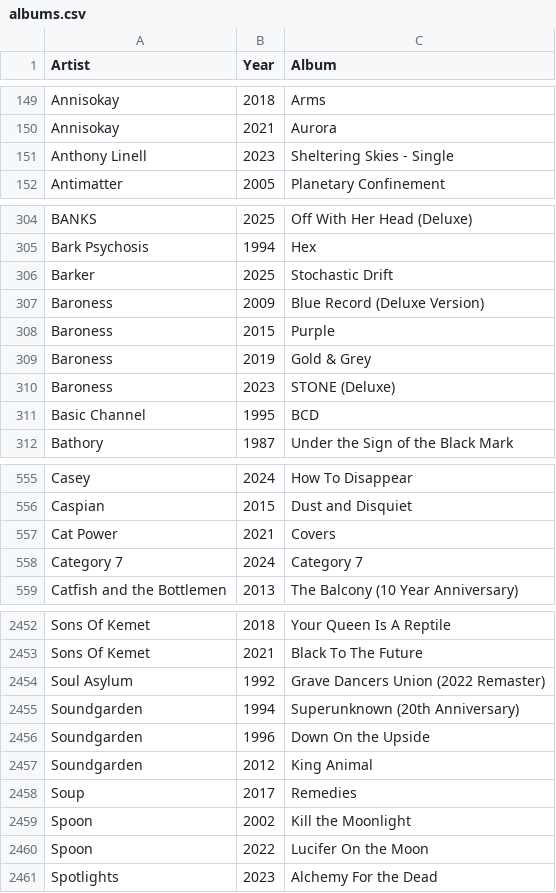
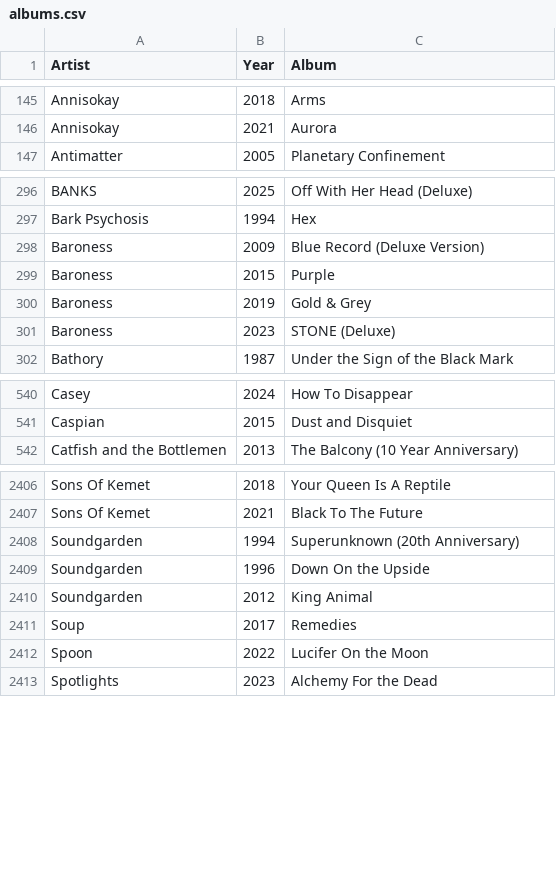
Before and after one commit to ceth-x86/beatmap-clojure, a CSV file: resources/catalog/albums.csv, drawn as a sheet; only a part is shown, gaps mark what is left out; the diff covers the shown part only.

Commit message:
Remove outdated album entries from albums.csv to improve catalog accuracy
- Deleted multiple entries for artists including Also Eden, Animal Collective, Anthony Linell, Black Label Society, Bon Jovi, Cat Power, and others to maintain the relevance and quality of the catalog.

```diff
--- a/resources/catalog/albums.csv
+++ b/resources/catalog/albums.csv
@@ -150,3 +146,2 @@ Annisokay,2018,Arms
 Annisokay,2021,Aurora
-Anthony Linell,2023,Sheltering Skies - Single
 Antimatter,2005,Planetary Confinement
@@ -305,3 +297,2 @@ BANKS,2025,Off With Her Head (Deluxe)
 Bark Psychosis,1994,Hex
-Barker,2025,Stochastic Drift
 Baroness,2009,Blue Record (Deluxe Version)
@@ -310,3 +301,2 @@ Baroness,2019,Gold & Grey
 Baroness,2023,STONE (Deluxe)
-Basic Channel,1995,BCD
 Bathory,1987,Under the Sign of the Black Mark
@@ -556,4 +541,2 @@ Casey,2024,How To Disappear
 Caspian,2015,Dust and Disquiet
-Cat Power,2021,Covers
-Category 7,2024,Category 7
 Catfish and the Bottlemen,2013,The Balcony (10 Year Anniversary)
@@ -2453,3 +2407,2 @@ Sons Of Kemet,2018,Your Queen Is A Reptile
 Sons Of Kemet,2021,Black To The Future
-Soul Asylum,1992,Grave Dancers Union (2022 Remaster)
 Soundgarden,1994,Superunknown (20th Anniversary)
@@ -2458,3 +2411,2 @@ Soundgarden,2012,King Animal
 Soup,2017,Remedies
-Spoon,2002,Kill the Moonlight
 Spoon,2022,Lucifer On the Moon
```
Also changed, not shown: 41 removed rows elsewhere in this file.
